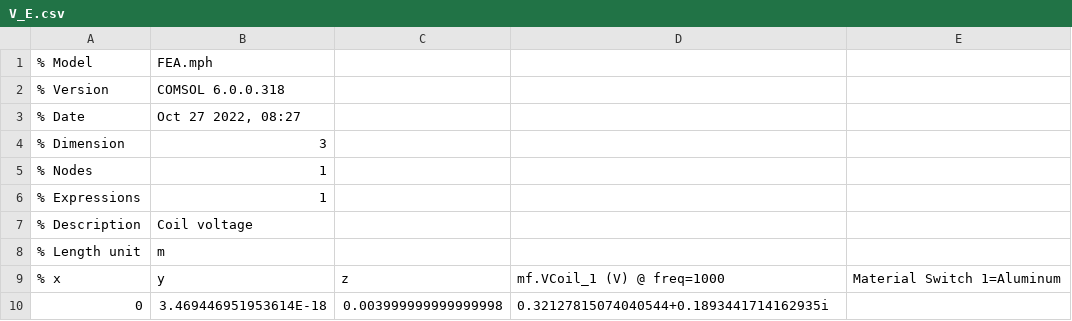
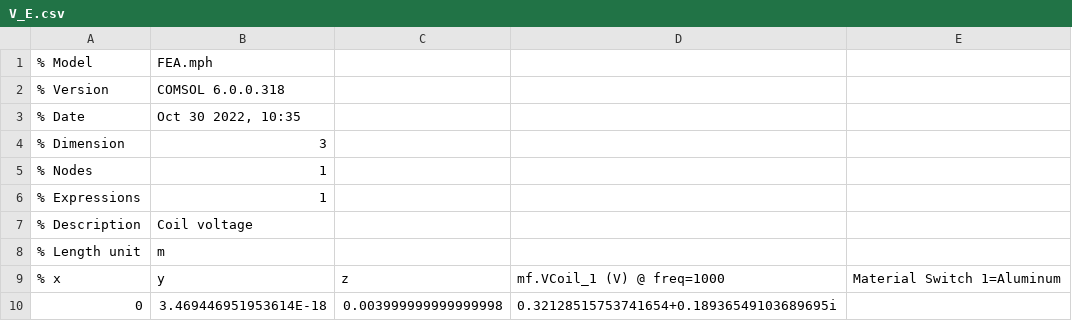
Before and after one commit to williamrob104/Distributed-Current-Source, a CSV file: examples/non-ferromagnetic metal plate with hole in frequency domain/FEA_data/V_E.csv, drawn as a sheet.

```diff
--- a/examples/non-ferromagnetic metal plate with hole in frequency domain/FEA_data/V_E.csv
+++ b/examples/non-ferromagnetic metal plate with hole in frequency domain/FEA_data/V_E.csv
@@ -2,3 +2,3 @@
 % Version,COMSOL 6.0.0.318
-% Date,"Oct 27 2022, 08:27"
+% Date,"Oct 30 2022, 10:35"
 % Dimension,3
@@ -9,2 +9,2 @@
 % x,y,z,mf.VCoil_1 (V) @ freq=1000, Material Switch 1=Aluminum
-0,3.469446951953614E-18,0.003999999999999998,0.32127815074040544+0.1893441714162935i
+0,3.469446951953614E-18,0.003999999999999998,0.32128515753741654+0.18936549103689695i
```
Also changed, not shown: examples/ferromagnetic metal plate in frequency domain/FEA_data/V_E.csv, 14 other files.
